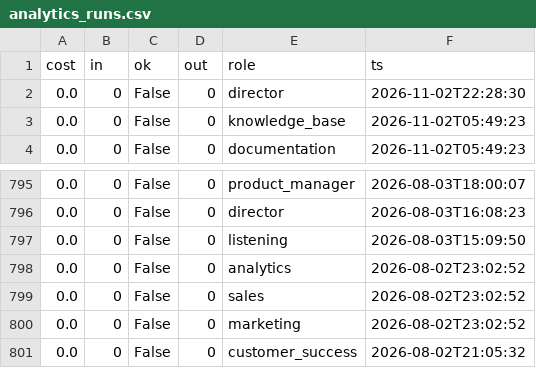
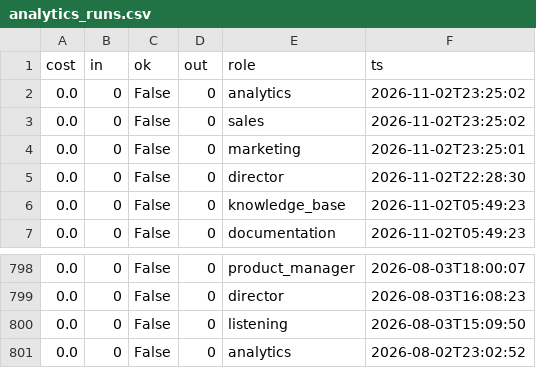
Before and after one commit to jaspalsingh321jsrr-ops/opsrunner-agents, a CSV file: data/exports/analytics_runs.csv, drawn as a sheet; only a part is shown, gaps mark what is left out; removed rows and columns are numbered as before the commit, all else as after; the diff names each change by its address in the sheet, - before the commit and + after, or states it on an @@ line.

```diff
--- a/data/exports/analytics_runs.csv
+++ b/data/exports/analytics_runs.csv
+row 2: 0.0 | 0 | False | 0 | analytics | 2026-11-02T23:25:02
+row 3: 0.0 | 0 | False | 0 | sales | 2026-11-02T23:25:02
+row 4: 0.0 | 0 | False | 0 | marketing | 2026-11-02T23:25:01
-row 799: 0.0 | 0 | False | 0 | sales | 2026-08-02T23:02:52
-row 800: 0.0 | 0 | False | 0 | marketing | 2026-08-02T23:02:52
-row 801: 0.0 | 0 | False | 0 | customer_success | 2026-08-02T21:05:32
```
Also changed, not shown: data/exports/tasks.csv, 5 other files.
